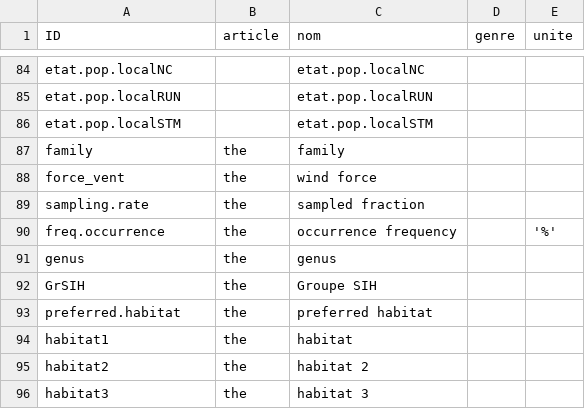
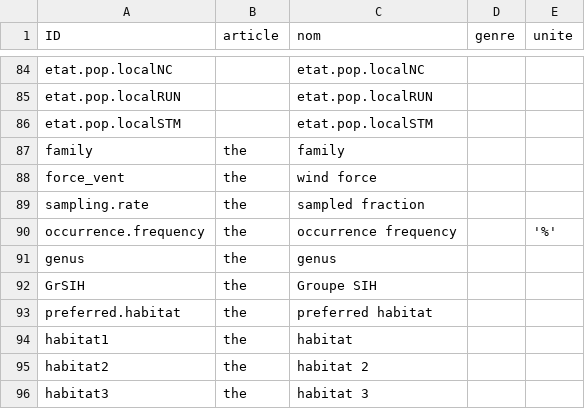
Before and after one commit to yreecht/Plateforme_PAMPA, a CSV file: Scripts_Biodiv/VariableNames_en.csv, drawn as a sheet; only a part is shown, gaps mark what is left out.

Commit message:
Uses field (lang. dep.) aliases in the variable selection interface
Aliases defined in Scripts_Biodiv/Field_aliases.ods and exported in
Scripts_Biodiv/Field_aliases.csv.
New aliases() function which return field aliases named with their key
(or the other way round if reverse = TRUE).
Not implemented yet: using the aliases in level selection windows (title +
description) and as default if no translation in variable names.

```diff
--- a/Scripts_Biodiv/VariableNames_en.csv
+++ b/Scripts_Biodiv/VariableNames_en.csv
@@ -89,3 +89,3 @@ force_vent,the ,wind force,,
 sampling.rate,the ,sampled fraction,,
-freq.occurrence,the ,occurrence frequency,,'%'
+occurrence.frequency,the ,occurrence frequency,,'%'
 genus,the ,genus,,
```
Also changed, not shown: Scripts_Biodiv/VariableNames_fr.csv, 8 other files.
